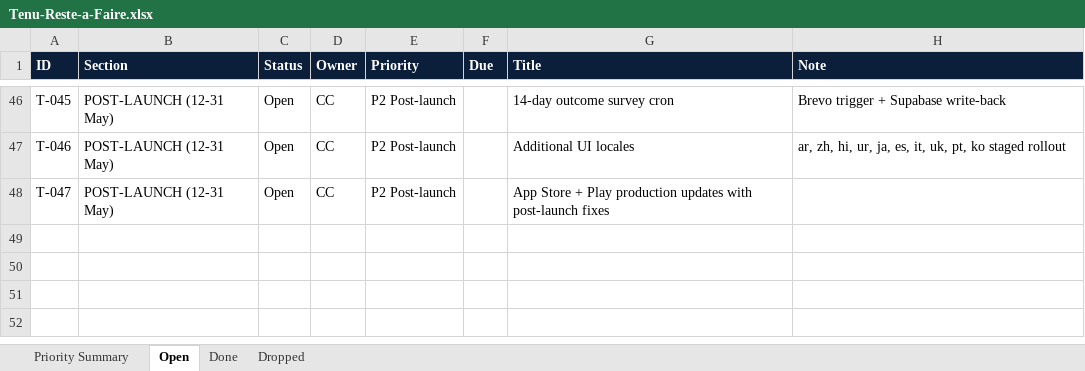
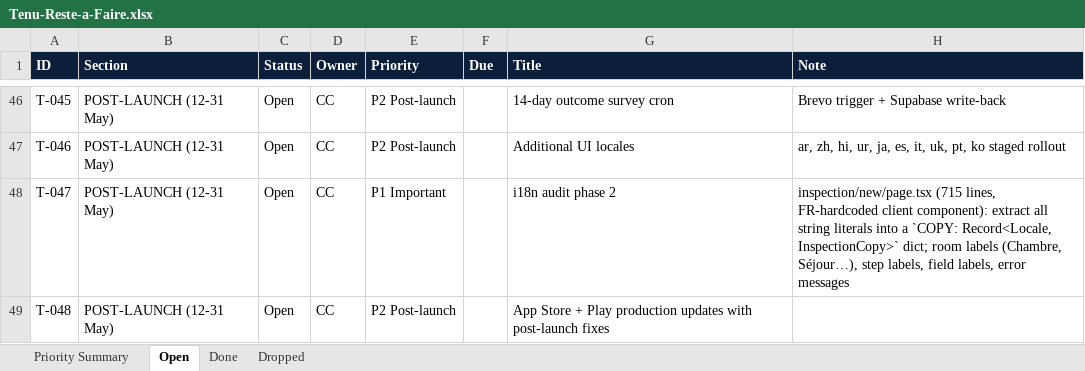
Before and after one commit to malikmubashir/tenu-world, an Excel workbook: Tenu-Reste-a-Faire.xlsx, sheet Open, drawn as a sheet; only a part is shown, gaps mark what is left out; values as stored, in another font and other column widths than the file's, no borders; the diff names each change by its address in the sheet, - before the commit and + after, or states it on an @@ line.

```diff
--- a/Tenu-Reste-a-Faire.xlsx (sheet Open)
+++ b/Tenu-Reste-a-Faire.xlsx (sheet Open)
-E48 (Priority): P2 Post-launch
+E48 (Priority): P1 Important
-G48 (Title): App Store + Play production updates with post-launch fixes
+G48 (Title): i18n audit phase 2
-H48 (Note): (empty)
+H48 (Note): inspection/new/page.tsx (715 lines, FR-hardcoded client component): extract all string literals into a `COPY: Record<Locale, InspectionCopy>` dict; room labels (Chambre, Séjour…), step labels, field labels, error messages
+row 49: T-048 | POST-LAUNCH (12-31 May) | Open | CC | P2 Post-launch |  | App Store + Play production updates with post-launch fixes
```
Also changed, not shown: sheet Priority Summary, 21 other files.
